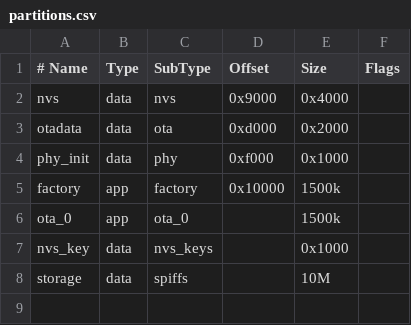
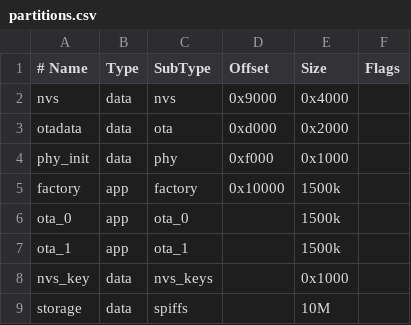
Before and after one commit to Louis-Riel/kernel, a CSV file: partitions.csv, drawn as a sheet; the diff names each change by its address in the sheet, - before the commit and + after, or states it on an @@ line.

```diff
--- a/partitions.csv
+++ b/partitions.csv
+row 7: ota_1 | app | ota_1 |  | 1500k
```
Also changed, not shown: 17 other files.
